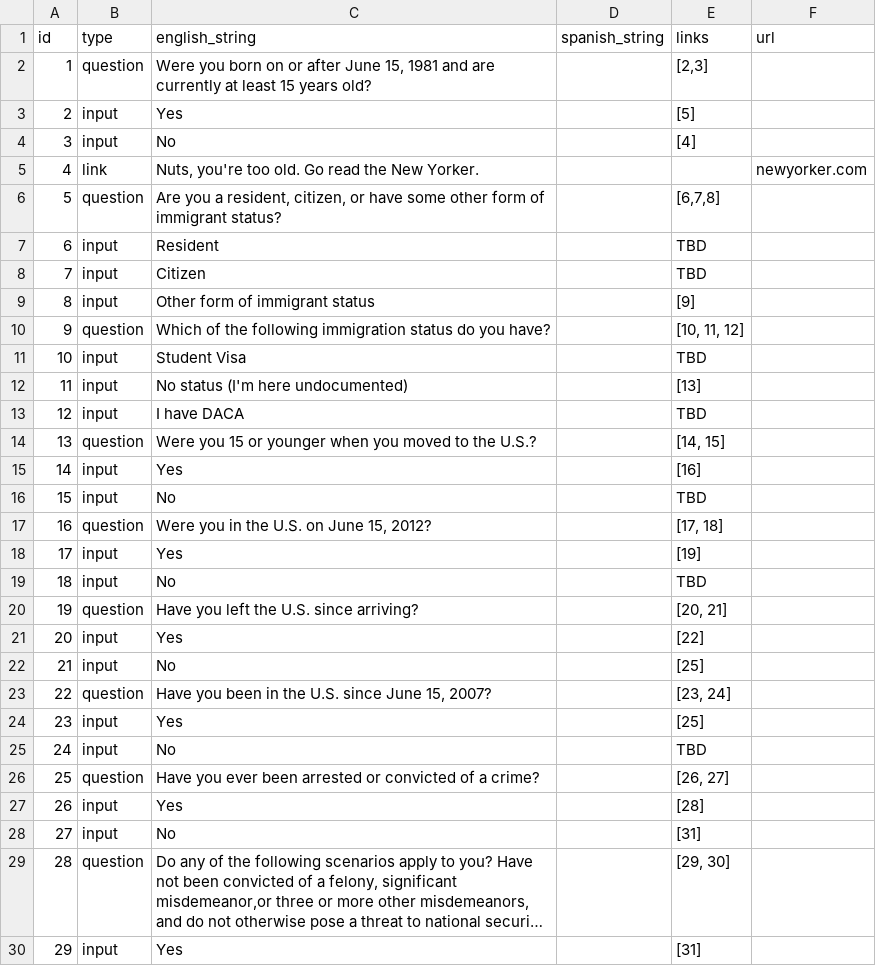
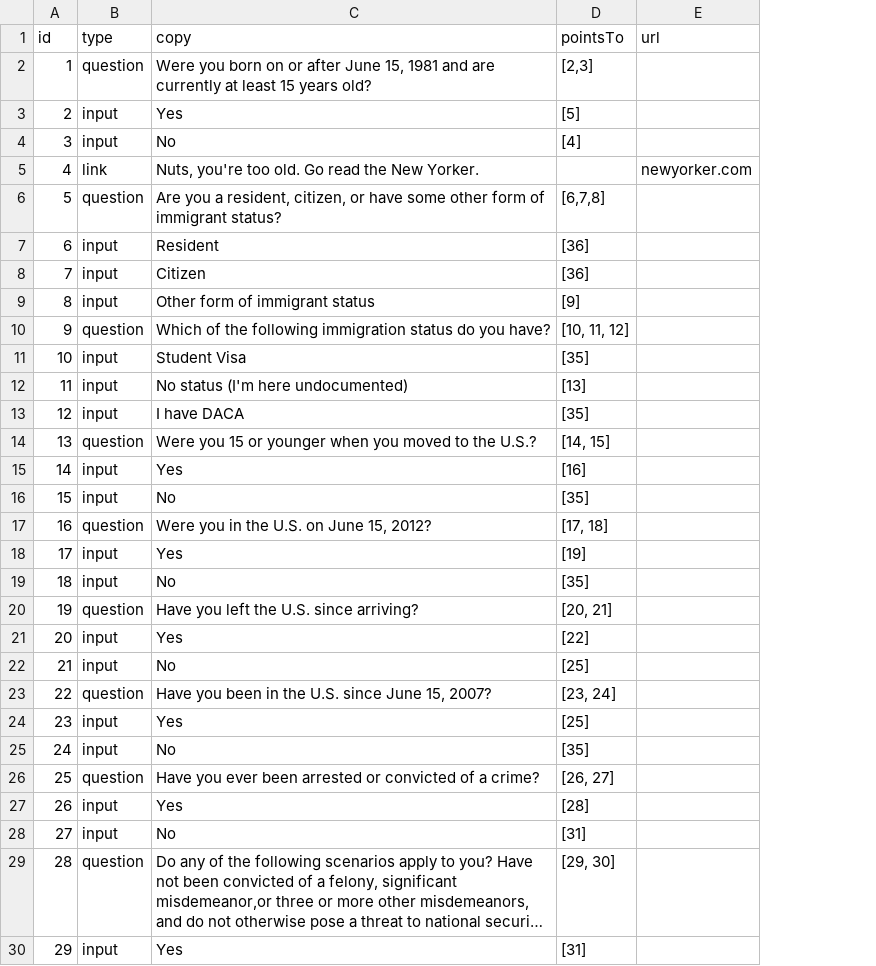
Before and after one commit to cosmicBboy/fibi-bot, a CSV file: data/csv/decision_tree_data.csv, drawn as a sheet; only a part is shown; long unchanged cells end in …; removed rows and columns are numbered as before the commit, all else as after; the diff covers the shown part only; the diff names each change by its address in the sheet, - before the commit and + after, or states it on an @@ line.

```diff
--- a/data/csv/decision_tree_data.csv
+++ b/data/csv/decision_tree_data.csv
-column D (spanish_string), empty
-C1: english_string
+C1: copy
-D1: links
+D1: pointsTo
-D7:D8 (pointsTo): TBD
+D7:D8 (pointsTo): [36]
-D11 (pointsTo): TBD
+D11 (pointsTo): [35]
-D13 (pointsTo): TBD
+D13 (pointsTo): [35]
-D16 (pointsTo): TBD
+D16 (pointsTo): [35]
-D19 (pointsTo): TBD
+D19 (pointsTo): [35]
-D25 (pointsTo): TBD
+D25 (pointsTo): [35]
```
Also changed, not shown: 5 added rows, 15 removed rows, 47 edited cells and row numbers in column A elsewhere in this file, 3 other files.
